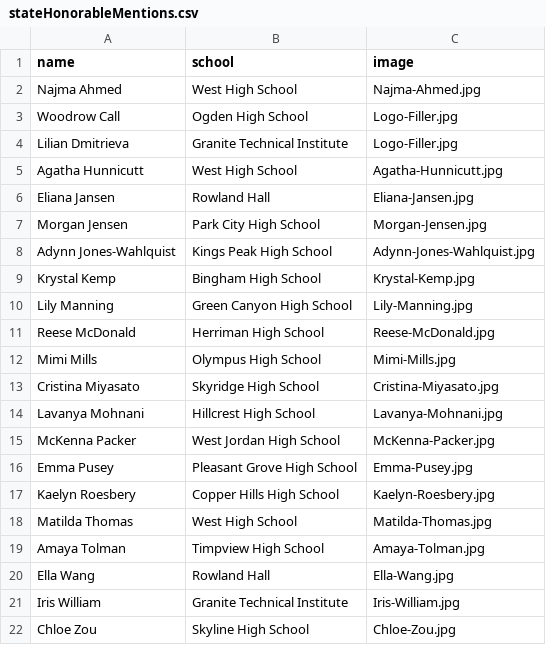
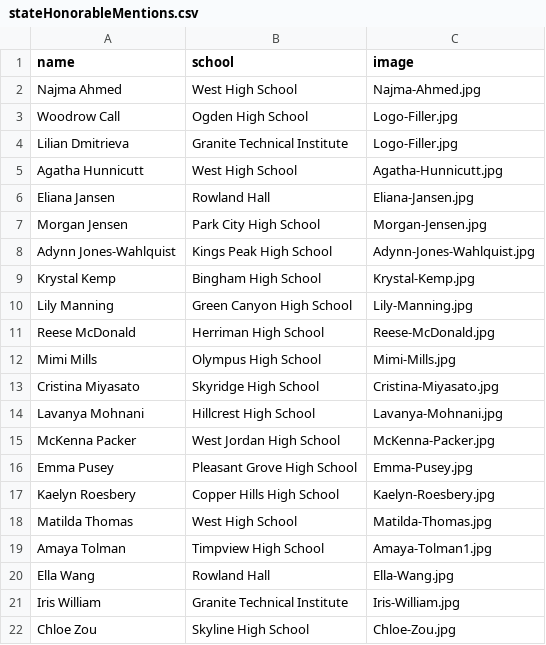
Before and after one commit to MargretP/NCWIT_AiC, a CSV file: affiliate_data/stateHonorableMentions.csv, drawn as a sheet.

Commit message:
Update stateHonorableMentions.csv

```diff
--- a/affiliate_data/stateHonorableMentions.csv
+++ b/affiliate_data/stateHonorableMentions.csv
@@ -18,3 +18,3 @@ Kaelyn Roesbery, Copper Hills High School,Kaelyn-Roesbery.jpg
 Matilda Thomas, West High School,Matilda-Thomas.jpg
-Amaya Tolman, Timpview High School,Amaya-Tolman.jpg
+Amaya Tolman, Timpview High School,Amaya-Tolman1.jpg
 Ella Wang, Rowland Hall,Ella-Wang.jpg
```
